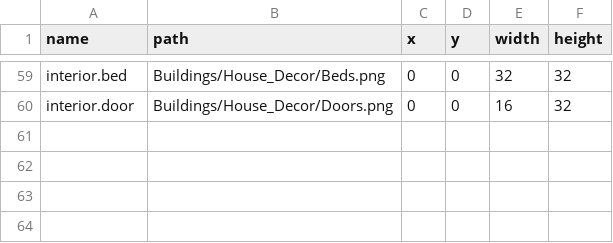
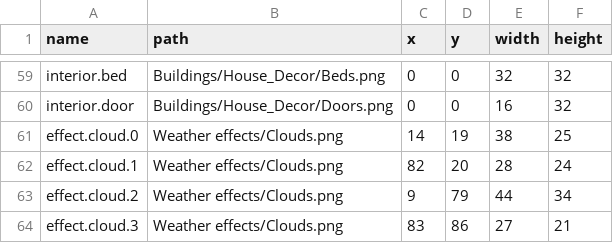
Before and after one commit to kys-0602/Homestead, a TSV file: assets-src/manifest.tsv, drawn as a sheet; only a part is shown, gaps mark what is left out; the diff names each change by its address in the sheet, - before the commit and + after, or states it on an @@ line.

Commit message:
Add drifting farm cloud shadows

```diff
--- a/assets-src/manifest.tsv
+++ b/assets-src/manifest.tsv
+row 61: effect.cloud.0 | Weather effects/Clouds.png | 14 | 19 | 38 | 25
+row 62: effect.cloud.1 | Weather effects/Clouds.png | 82 | 20 | 28 | 24
+row 63: effect.cloud.2 | Weather effects/Clouds.png | 9 | 79 | 44 | 34
+row 64: effect.cloud.3 | Weather effects/Clouds.png | 83 | 86 | 27 | 21
```
Also changed, not shown: assets-src/sprites.tsv, 8 other files.
